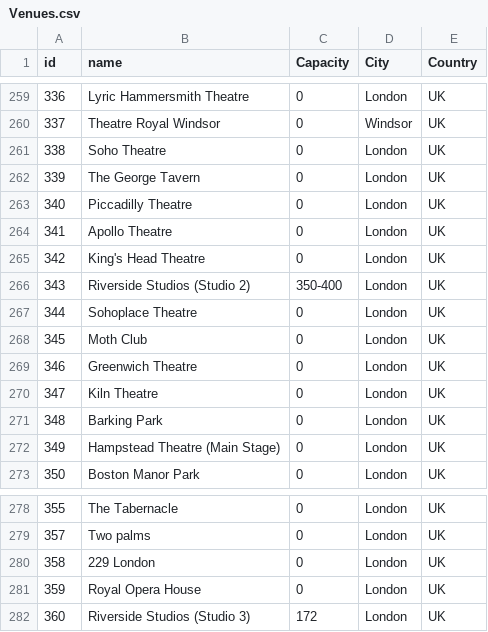
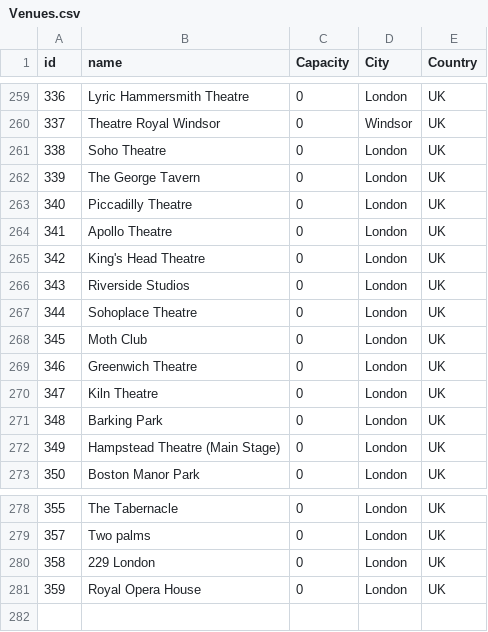
Before and after one commit to alexandroskilias/eventsDB, a CSV file: Tables/Venues.csv, drawn as a sheet; only a part is shown, gaps mark what is left out.

```diff
--- a/Tables/Venues.csv
+++ b/Tables/Venues.csv
@@ -265,3 +265,3 @@ id;name;Capacity;City;Country
 342;King's Head Theatre;0;London;UK
-343;Riverside Studios (Studio 2);350-400;London;UK
+343;Riverside Studios;0;London;UK
 344;Sohoplace Theatre;0;London;UK
@@ -281,2 +281 @@ id;name;Capacity;City;Country
 359;Royal Opera House;0;London;UK
-360;Riverside Studios (Studio 3);172;London;UK
```
Also changed, not shown: Tables/EventsArtistsVenues.csv.
